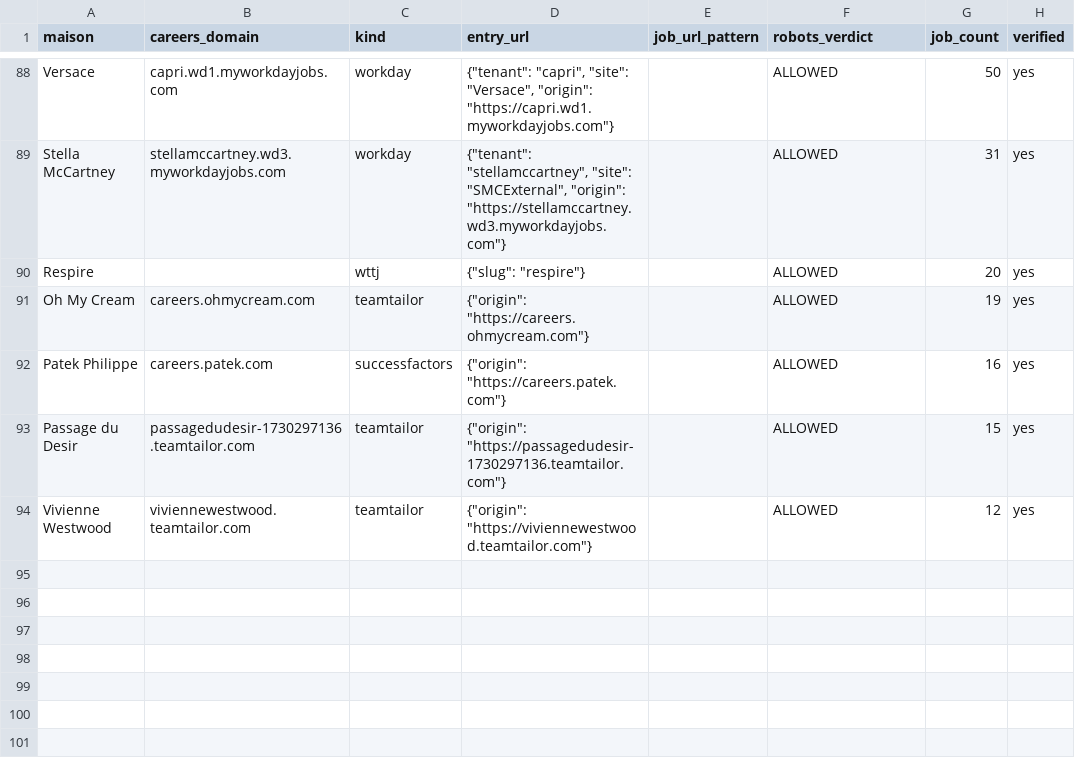
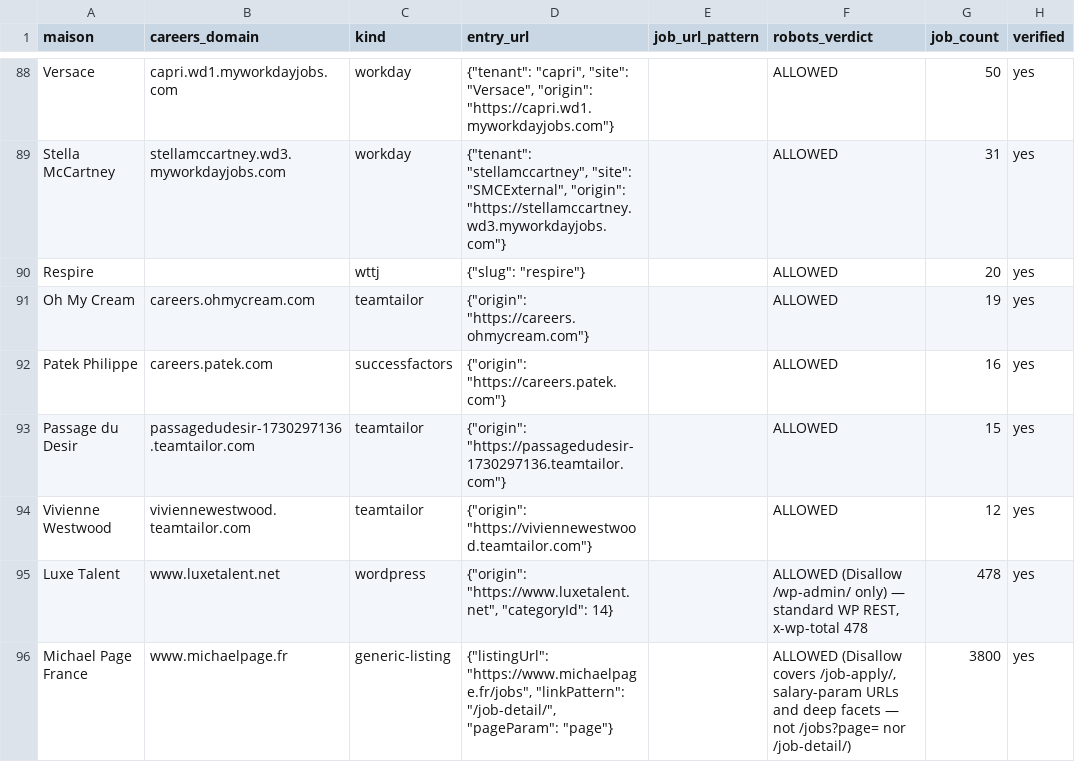
Before and after one commit to lmelane/fr-retail-jobs, a CSV file: apps/aggregator/data/sources.csv, drawn as a sheet; only a part is shown, gaps mark what is left out; the diff names each change by its address in the sheet, - before the commit and + after, or states it on an @@ line.

```diff
--- a/apps/aggregator/data/sources.csv
+++ b/apps/aggregator/data/sources.csv
+row 95: Luxe Talent | www.luxetalent.net | wordpress | {"origin": "https://www.luxetalent.net", "categoryId": 14} |  | ALLOWED (Disallow /wp-admin/ only) — standard WP REST, x-wp-total 478 | 478 | yes
+row 96: Michael Page France | www.michaelpage.fr | generic-listing | {"listingUrl": "https://www.michaelpage.fr/jobs", "linkPattern": "/job-detail/", "pageParam": "page"} |  | ALLOWED (Disallow covers /job-apply/, salary-param URLs and deep facets — not /jobs?page= nor /job-detail/) | 3800 | yes
```
Also changed, not shown: 7 other files.
